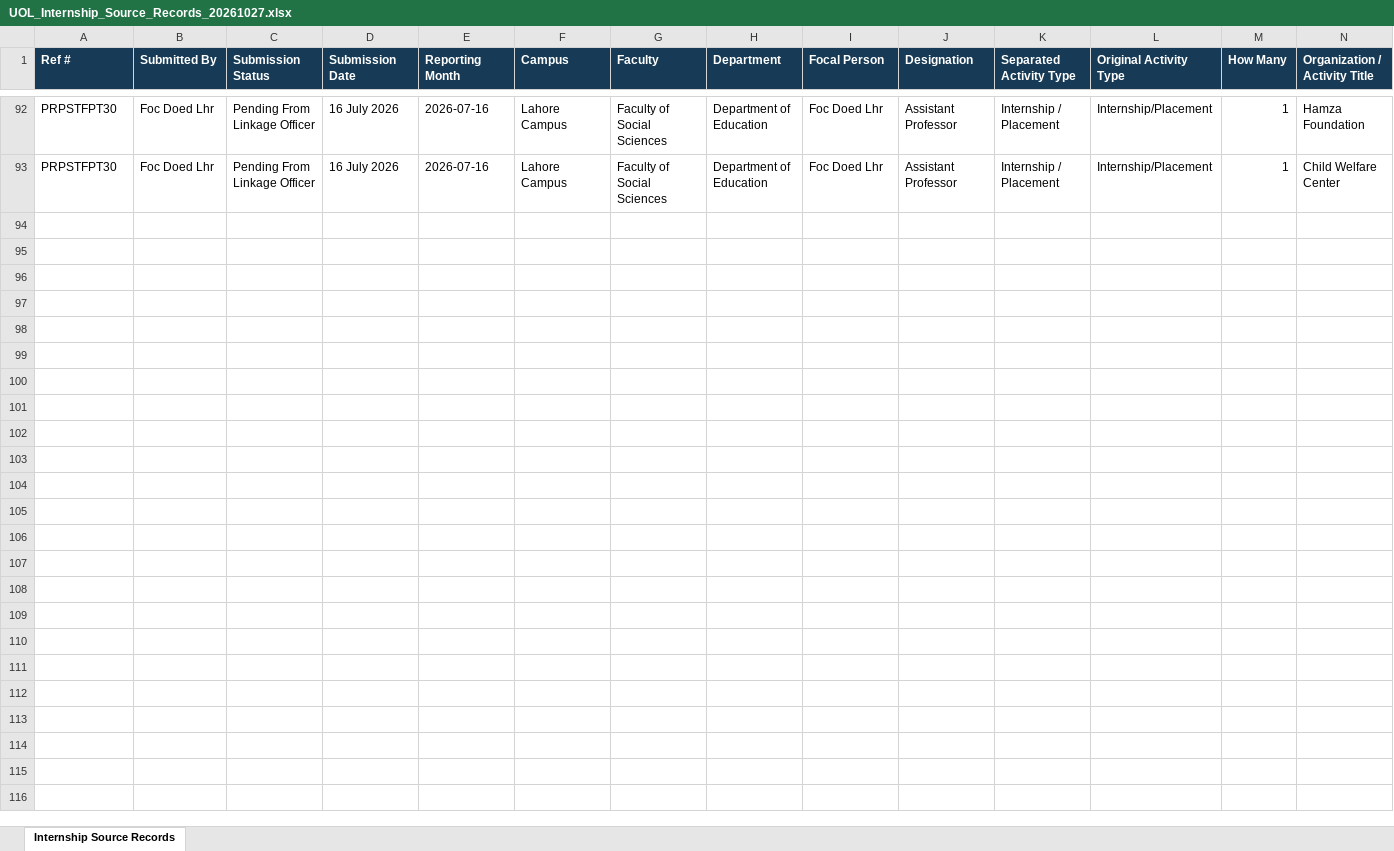
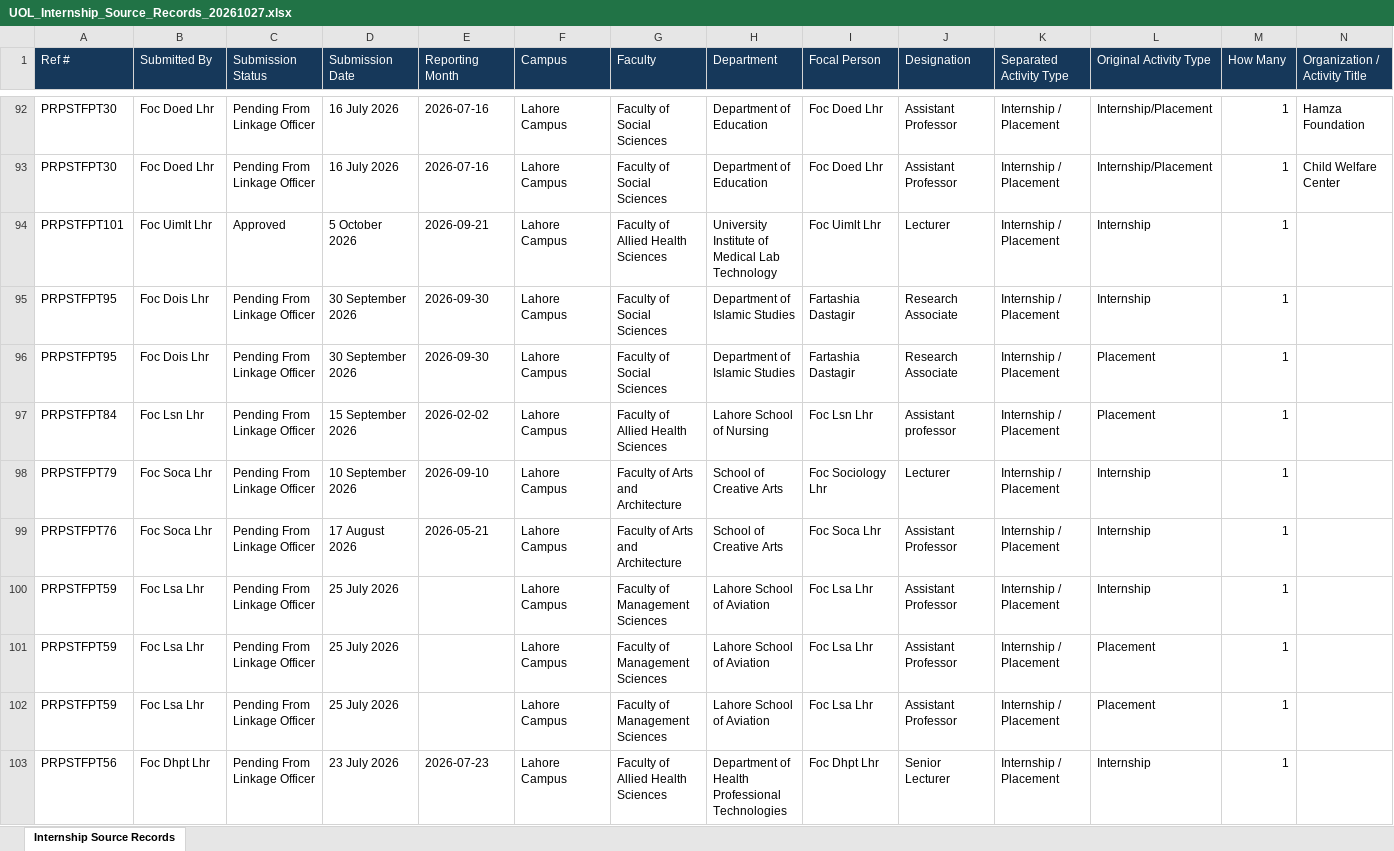
Before and after one commit to GMAC1231/New-UOL-2026, an Excel workbook: data/UOL_Internship_Source_Records_20261027.xlsx, sheet Internship Source Records, drawn as a sheet; only a part is shown, gaps mark what is left out; values as stored, in another font and other column widths than the file's, no borders; rows hold the shown columns only; the diff covers the shown part only; the diff names each change by its address in the sheet, - before the commit and + after, or states it on an @@ line.

```diff
--- a/data/UOL_Internship_Source_Records_20261027.xlsx (sheet Internship Source Records)
+++ b/data/UOL_Internship_Source_Records_20261027.xlsx (sheet Internship Source Records)
-A1:N1 bold: on
+A1:N1 bold: off
+row 94: PRPSTFPT101 | Foc Uimlt Lhr | Approved | 5 October 2026 | 2026-09-21 | Lahore Campus | Faculty of Allied Health Sciences | University Institute of Medical Lab Technology | Foc Uimlt Lhr | Lecturer | Internship / Placement | Internship | 1
+row 95: PRPSTFPT95 | Foc Dois Lhr | Pending From Linkage Officer | 30 September 2026 | 2026-09-30 | Lahore Campus | Faculty of Social Sciences | Department of Islamic Studies | Fartashia Dastagir | Research Associate | Internship / Placement | Internship | 1
+row 96: PRPSTFPT95 | Foc Dois Lhr | Pending From Linkage Officer | 30 September 2026 | 2026-09-30 | Lahore Campus | Faculty of Social Sciences | Department of Islamic Studies | Fartashia Dastagir | Research Associate | Internship / Placement | Placement | 1
+row 97: PRPSTFPT84 | Foc Lsn Lhr | Pending From Linkage Officer | 15 September 2026 | 2026-02-02 | Lahore Campus | Faculty of Allied Health Sciences | Lahore School of Nursing | Foc Lsn Lhr | Assistant professor | Internship / Placement | Placement | 1
+row 98: PRPSTFPT79 | Foc Soca Lhr | Pending From Linkage Officer | 10 September 2026 | 2026-09-10 | Lahore Campus | Faculty of Arts and Architecture | School of Creative Arts | Foc Sociology Lhr | Lecturer | Internship / Placement | Internship | 1
+row 99: PRPSTFPT76 | Foc Soca Lhr | Pending From Linkage Officer | 17 August 2026 | 2026-05-21 | Lahore Campus | Faculty of Arts and Architecture | School of Creative Arts | Foc Soca Lhr | Assistant Professor | Internship / Placement | Internship | 1
+row 100: PRPSTFPT59 | Foc Lsa Lhr | Pending From Linkage Officer | 25 July 2026 |  | Lahore Campus | Faculty of Management Sciences | Lahore School of Aviation | Foc Lsa Lhr | Assistant Professor | Internship / Placement | Internship | 1
+row 101: PRPSTFPT59 | Foc Lsa Lhr | Pending From Linkage Officer | 25 July 2026 |  | Lahore Campus | Faculty of Management Sciences | Lahore School of Aviation | Foc Lsa Lhr | Assistant Professor | Internship / Placement | Placement | 1
+row 102: PRPSTFPT59 | Foc Lsa Lhr | Pending From Linkage Officer | 25 July 2026 |  | Lahore Campus | Faculty of Management Sciences | Lahore School of Aviation | Foc Lsa Lhr | Assistant Professor | Internship / Placement | Placement | 1
+row 103: PRPSTFPT56 | Foc Dhpt Lhr | Pending From Linkage Officer | 23 July 2026 | 2026-07-23 | Lahore Campus | Faculty of Allied Health Sciences | Department of Health Professional Technologies | Foc Dhpt Lhr | Senior Lecturer | Internship / Placement | Internship | 1
```
Also changed, not shown: 18 added rows, 1 edited cell and cell formats elsewhere in this sheet, 2 other files.
